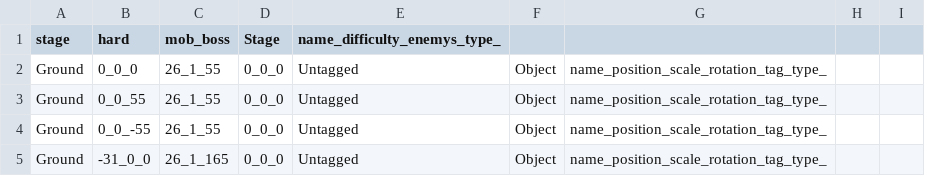
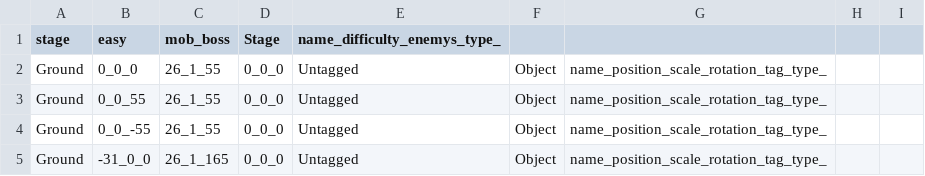
Before and after one commit to wizgame2023/2025-TeamD, a CSV file: Project/media/Levels/Debugstage.csv, drawn as a sheet; only a part is shown.

```diff
--- a/Project/media/Levels/Debugstage.csv
+++ b/Project/media/Levels/Debugstage.csv
@@ -1,2 +1,2 @@
-stage,hard,mob_boss,Stage,name_difficulty_enemys_type_
+stage,easy,mob_boss,Stage,name_difficulty_enemys_type_
 Ground,0_0_0,26_1_55,0_0_0,Untagged,Object,name_position_scale_rotation_tag_type_
```
Also changed, not shown: 20 other files.
